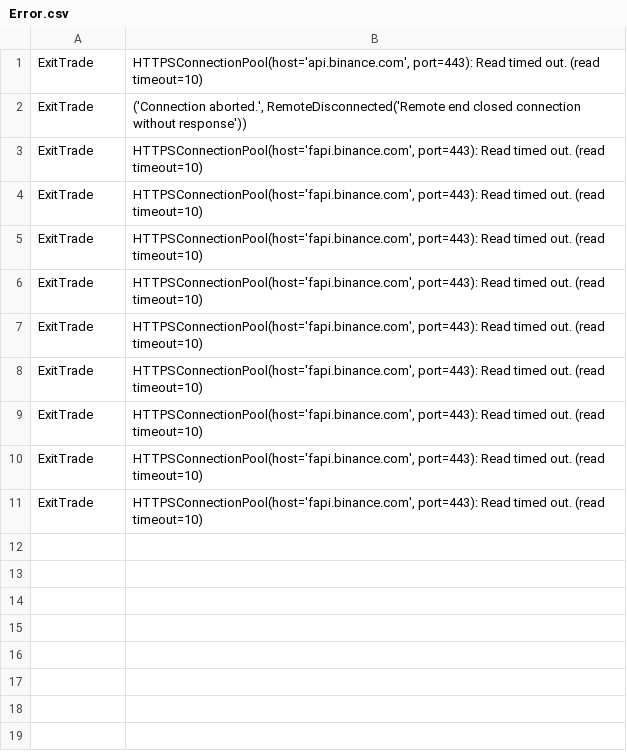
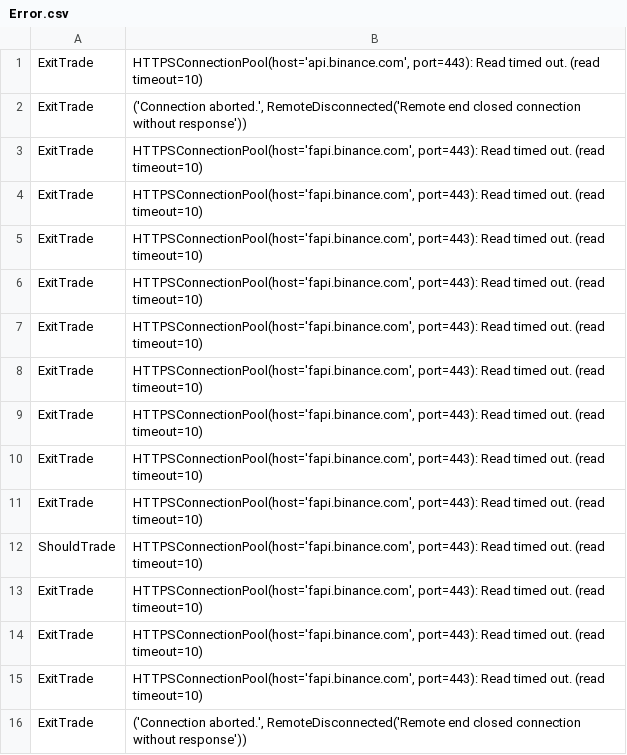
Before and after one commit to giorgishushiashvili/Crypto-Arbitrage, a CSV file: logs/Error.csv, drawn as a sheet; the diff names each change by its address in the sheet, - before the commit and + after, or states it on an @@ line.

```diff
--- a/logs/Error.csv
+++ b/logs/Error.csv
+row 12: ShouldTrade | HTTPSConnectionPool(host='fapi.binance.com', port=443): Read timed out. (read timeout=10)
+row 13: ExitTrade | HTTPSConnectionPool(host='fapi.binance.com', port=443): Read timed out. (read timeout=10)
+row 14: ExitTrade | HTTPSConnectionPool(host='fapi.binance.com', port=443): Read timed out. (read timeout=10)
+row 15: ExitTrade | HTTPSConnectionPool(host='fapi.binance.com', port=443): Read timed out. (read timeout=10)
+row 16: ExitTrade | ('Connection aborted.', RemoteDisconnected('Remote end closed connection without response'))
```
Also changed, not shown: 2 other files.
